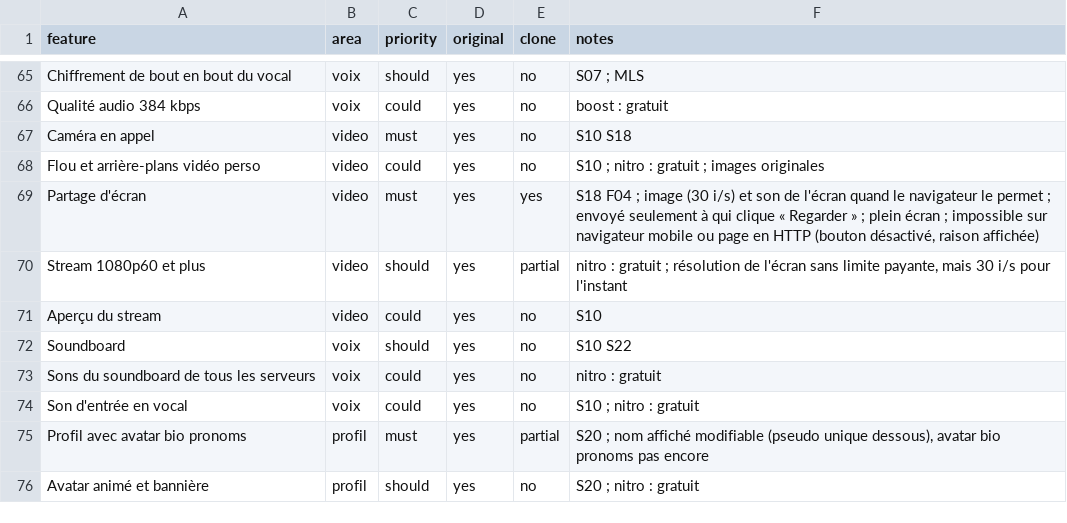
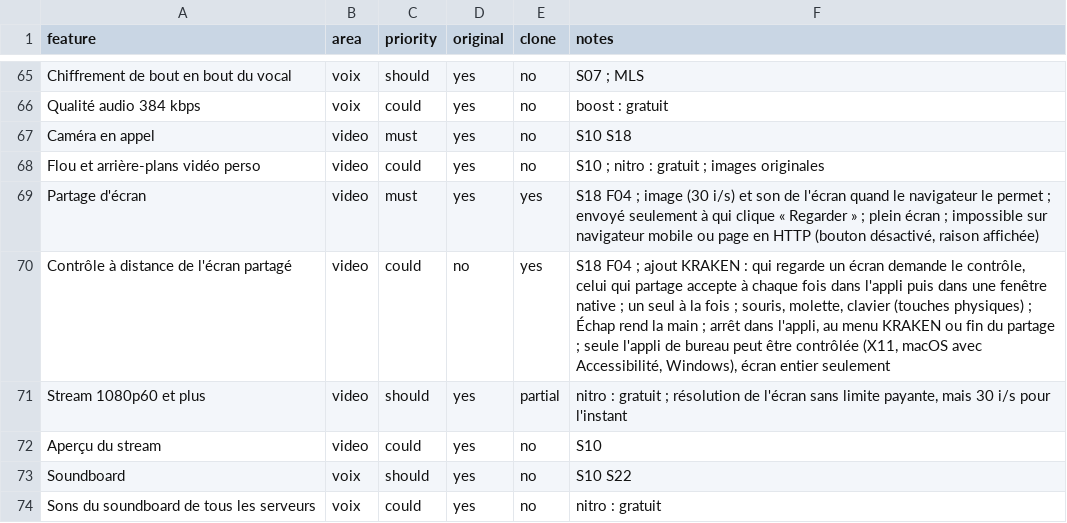
Before and after one commit to KAYO74/Kraken, a CSV file: replica/features.csv, drawn as a sheet; only a part is shown, gaps mark what is left out; the shorter side is filled out with more unchanged rows.

```diff
--- a/replica/features.csv
+++ b/replica/features.csv
@@ -69,2 +69,3 @@ Flou et arrière-plans vidéo perso,video,could,yes,no,S10 ; nitro : gratuit ; i
 Partage d'écran,video,must,yes,yes,"S18 F04 ; image (30 i/s) et son de l'écran quand le navigateur le permet ; envoyé seulement à qui clique « Regarder » ; plein écran ; impossible sur navigateur mobile ou page en HTTP (bouton désactivé, raison affichée)"
+Contrôle à distance de l'écran partagé,video,could,no,yes,"S18 F04 ; ajout KRAKEN : qui regarde un écran demande le contrôle, celui qui partage accepte à chaque fois dans l'appli puis dans une fenêtre native ; un seul à la fois ; souris, molette, clavier (touches physiques) ; Échap rend la main ; arrêt dans l'appli, au menu KRAKEN ou fin du partage ; seule l'appli de bureau peut être contrôlée (X11, macOS avec Accessibilité, Windows), écran entier seulement"
 Stream 1080p60 et plus,video,should,yes,partial,"nitro : gratuit ; résolution de l'écran sans limite payante, mais 30 i/s pour l'instant"
```
Also changed, not shown: 18 other files.
